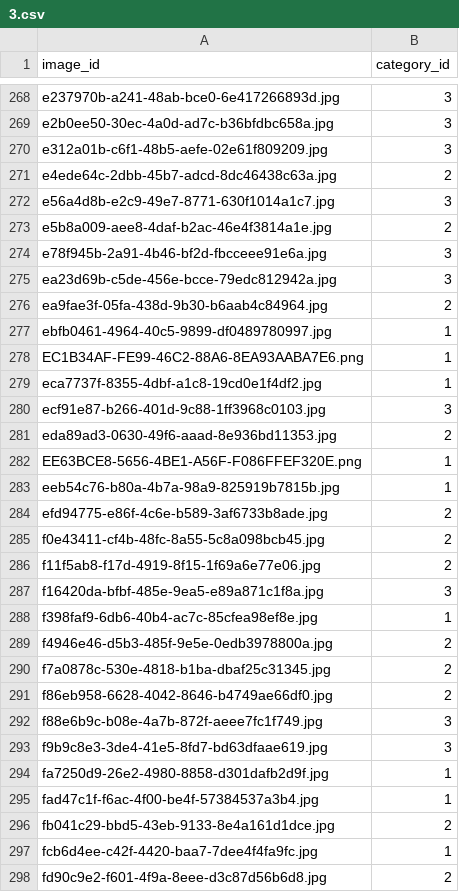
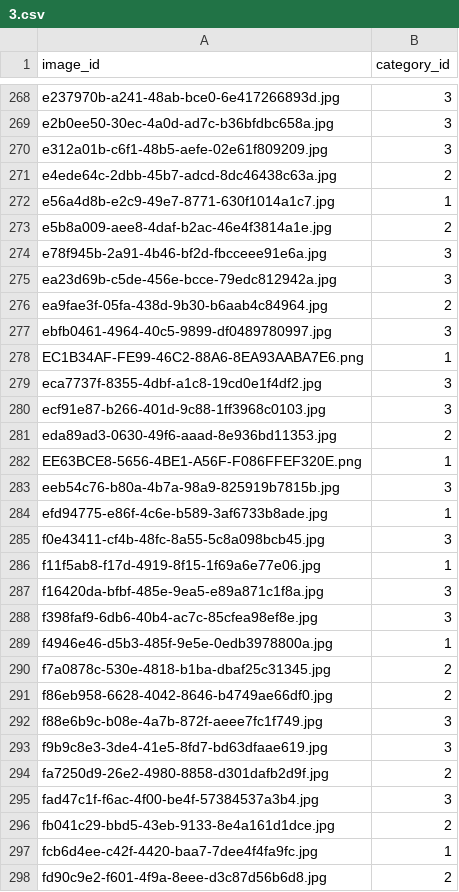
Before and after one commit to xioyodd/Image-recognition-of-leafy-vegetable-pests-and-diseases, a CSV file: model/resnet50_epoch50_20210814_210356/3.csv, drawn as a sheet; only a part is shown, gaps mark what is left out; the diff covers the shown part only.

Commit message:
11

```diff
--- a/model/resnet50_epoch50_20210814_210356/3.csv
+++ b/model/resnet50_epoch50_20210814_210356/3.csv
@@ -271,3 +271,3 @@ e312a01b-c6f1-48b5-aefe-02e61f809209.jpg,3
 e4ede64c-2dbb-45b7-adcd-8dc46438c63a.jpg,2
-e56a4d8b-e2c9-49e7-8771-630f1014a1c7.jpg,3
+e56a4d8b-e2c9-49e7-8771-630f1014a1c7.jpg,1
 e5b8a009-aee8-4daf-b2ac-46e4f3814a1e.jpg,2
@@ -276,5 +276,5 @@ ea23d69b-c5de-456e-bcce-79edc812942a.jpg,3
 ea9fae3f-05fa-438d-9b30-b6aab4c84964.jpg,2
-ebfb0461-4964-40c5-9899-df0489780997.jpg,1
+ebfb0461-4964-40c5-9899-df0489780997.jpg,3
 EC1B34AF-FE99-46C2-88A6-8EA93AABA7E6.png,1
-eca7737f-8355-4dbf-a1c8-19cd0e1f4df2.jpg,1
+eca7737f-8355-4dbf-a1c8-19cd0e1f4df2.jpg,3
 ecf91e87-b266-401d-9c88-1ff3968c0103.jpg,3
@@ -282,9 +282,9 @@ eda89ad3-0630-49f6-aaad-8e936bd11353.jpg,2
 EE63BCE8-5656-4BE1-A56F-F086FFEF320E.png,1
-eeb54c76-b80a-4b7a-98a9-825919b7815b.jpg,1
-efd94775-e86f-4c6e-b589-3af6733b8ade.jpg,2
-f0e43411-cf4b-48fc-8a55-5c8a098bcb45.jpg,2
-f11f5ab8-f17d-4919-8f15-1f69a6e77e06.jpg,2
+eeb54c76-b80a-4b7a-98a9-825919b7815b.jpg,3
+efd94775-e86f-4c6e-b589-3af6733b8ade.jpg,1
+f0e43411-cf4b-48fc-8a55-5c8a098bcb45.jpg,3
+f11f5ab8-f17d-4919-8f15-1f69a6e77e06.jpg,1
 f16420da-bfbf-485e-9ea5-e89a871c1f8a.jpg,3
-f398faf9-6db6-40b4-ac7c-85cfea98ef8e.jpg,1
-f4946e46-d5b3-485f-9e5e-0edb3978800a.jpg,2
+f398faf9-6db6-40b4-ac7c-85cfea98ef8e.jpg,3
+f4946e46-d5b3-485f-9e5e-0edb3978800a.jpg,1
 f7a0878c-530e-4818-b1ba-dbaf25c31345.jpg,2
@@ -293,4 +293,4 @@ f88e6b9c-b08e-4a7b-872f-aeee7fc1f749.jpg,3
 f9b9c8e3-3de4-41e5-8fd7-bd63dfaae619.jpg,3
-fa7250d9-26e2-4980-8858-d301dafb2d9f.jpg,1
-fad47c1f-f6ac-4f00-be4f-57384537a3b4.jpg,1
+fa7250d9-26e2-4980-8858-d301dafb2d9f.jpg,2
+fad47c1f-f6ac-4f00-be4f-57384537a3b4.jpg,3
 fb041c29-bbd5-43eb-9133-8e4a161d1dce.jpg,2
```
Also changed, not shown: 76 edited cells elsewhere in this file.
